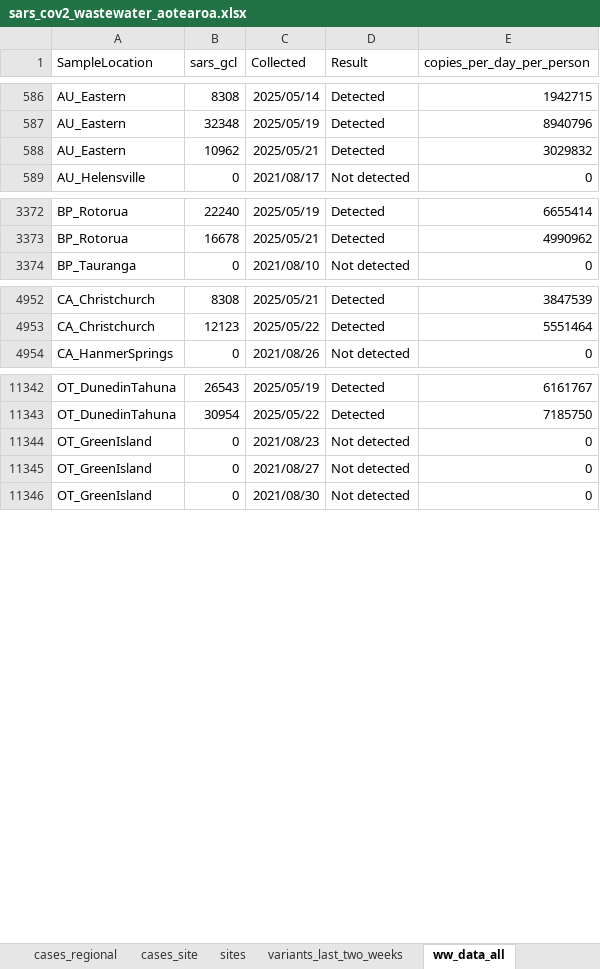
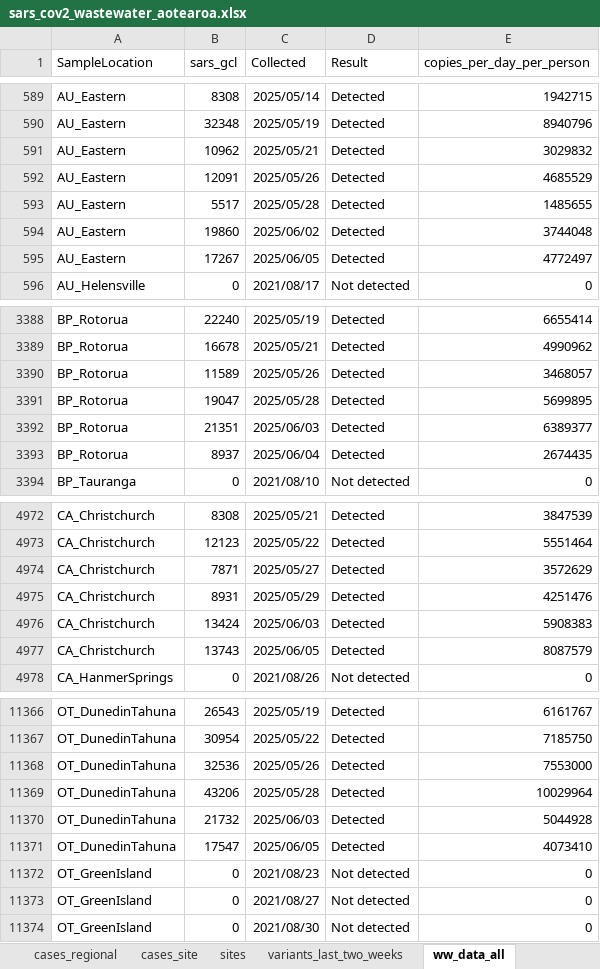
Before and after one commit to ESR-NZ/covid_in_wastewater, an Excel workbook: data/sars_cov2_wastewater_aotearoa.xlsx, sheet ww_data_all, drawn as a sheet; only a part is shown, gaps mark what is left out; values as stored, in another font and other column widths than the file's, no borders; table styles not drawn; the diff covers the shown part only; the diff names each change by its address in the sheet, - before the commit and + after, or states it on an @@ line.

Commit message:
Data for week ending 08 June 2025

```diff
--- a/data/sars_cov2_wastewater_aotearoa.xlsx (sheet ww_data_all)
+++ b/data/sars_cov2_wastewater_aotearoa.xlsx (sheet ww_data_all)
+row 592: AU_Eastern | 12091 | 2025/05/26 | Detected | 4685529
+row 593: AU_Eastern | 5517 | 2025/05/28 | Detected | 1485655
+row 594: AU_Eastern | 19860 | 2025/06/02 | Detected | 3744048
+row 595: AU_Eastern | 17267 | 2025/06/05 | Detected | 4772497
+row 3390: BP_Rotorua | 11589 | 2025/05/26 | Detected | 3468057
+row 3391: BP_Rotorua | 19047 | 2025/05/28 | Detected | 5699895
+row 3392: BP_Rotorua | 21351 | 2025/06/03 | Detected | 6389377
+row 3393: BP_Rotorua | 8937 | 2025/06/04 | Detected | 2674435
+row 4974: CA_Christchurch | 7871 | 2025/05/27 | Detected | 3572629
+row 4975: CA_Christchurch | 8931 | 2025/05/29 | Detected | 4251476
+row 4976: CA_Christchurch | 13424 | 2025/06/03 | Detected | 5908383
+row 4977: CA_Christchurch | 13743 | 2025/06/05 | Detected | 8087579
+row 11368: OT_DunedinTahuna | 32536 | 2025/05/26 | Detected | 7553000
+row 11369: OT_DunedinTahuna | 43206 | 2025/05/28 | Detected | 10029964
+row 11370: OT_DunedinTahuna | 21732 | 2025/06/03 | Detected | 5044928
+row 11371: OT_DunedinTahuna | 17547 | 2025/06/05 | Detected | 4073410
```
Also changed, not shown: 28 added rows elsewhere in this sheet, sheet cases_regional, sheet ww_site, sheet cases_site, sheet ww_regional, sheet ww_national, sheet cases_national, 7 other files.
